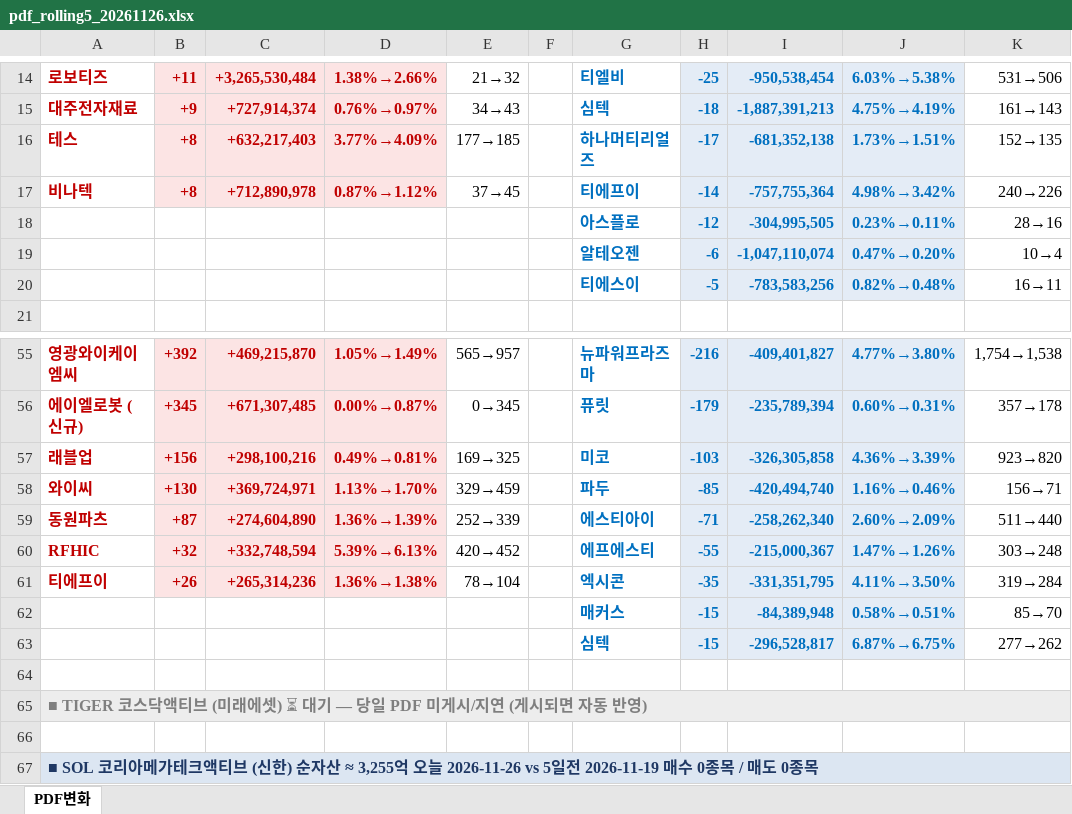
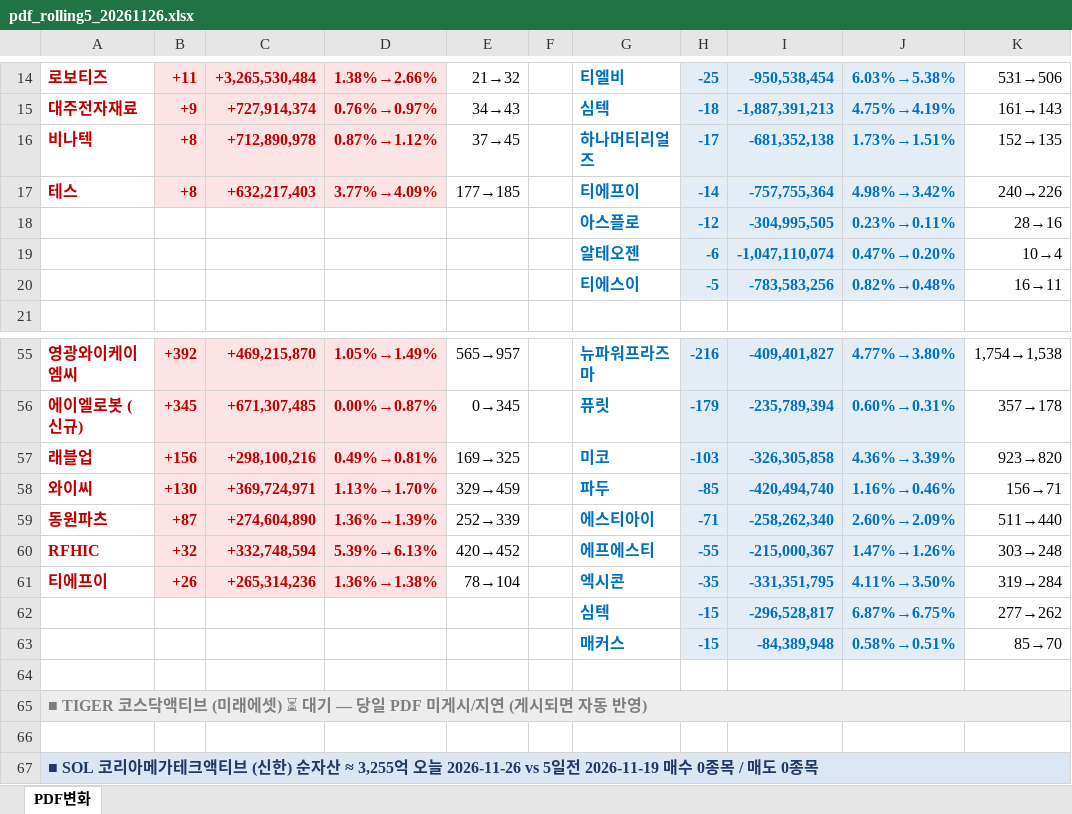
Before and after one commit to unrevr15/etf-reports, an Excel workbook: reports/pdf_rolling5_20261126.xlsx, sheet PDF변화, drawn as a sheet; only a part is shown, gaps mark what is left out; values as stored, in another font and other column widths than the file's, no borders; the diff names each change by its address in the sheet, - before the commit and + after, or states it on an @@ line.

```diff
--- a/reports/pdf_rolling5_20261126.xlsx (sheet PDF변화)
+++ b/reports/pdf_rolling5_20261126.xlsx (sheet PDF변화)
-A16: 테스
+A16: 비나텍
-C16: +632,217,403
+C16: +712,890,978
-D16: 3.77%→4.09%
+D16: 0.87%→1.12%
-E16: 177→185
+E16: 37→45
-A17: 비나텍
+A17: 테스
-C17: +712,890,978
+C17: +632,217,403
-D17: 0.87%→1.12%
+D17: 3.77%→4.09%
-E17: 37→45
+E17: 177→185
@@ row 63 moved to row 62: 심텍 @@
```
Also changed, not shown: reports/pdf_change_20261126.xlsx.
